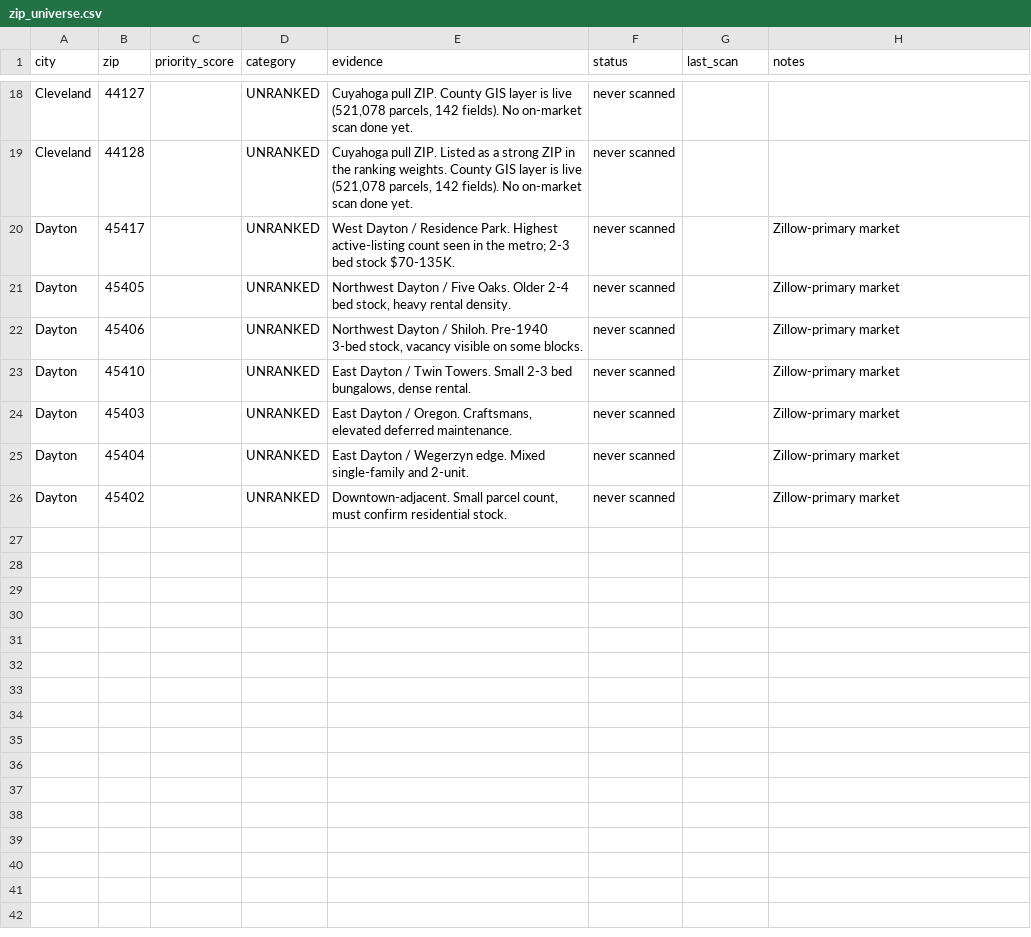
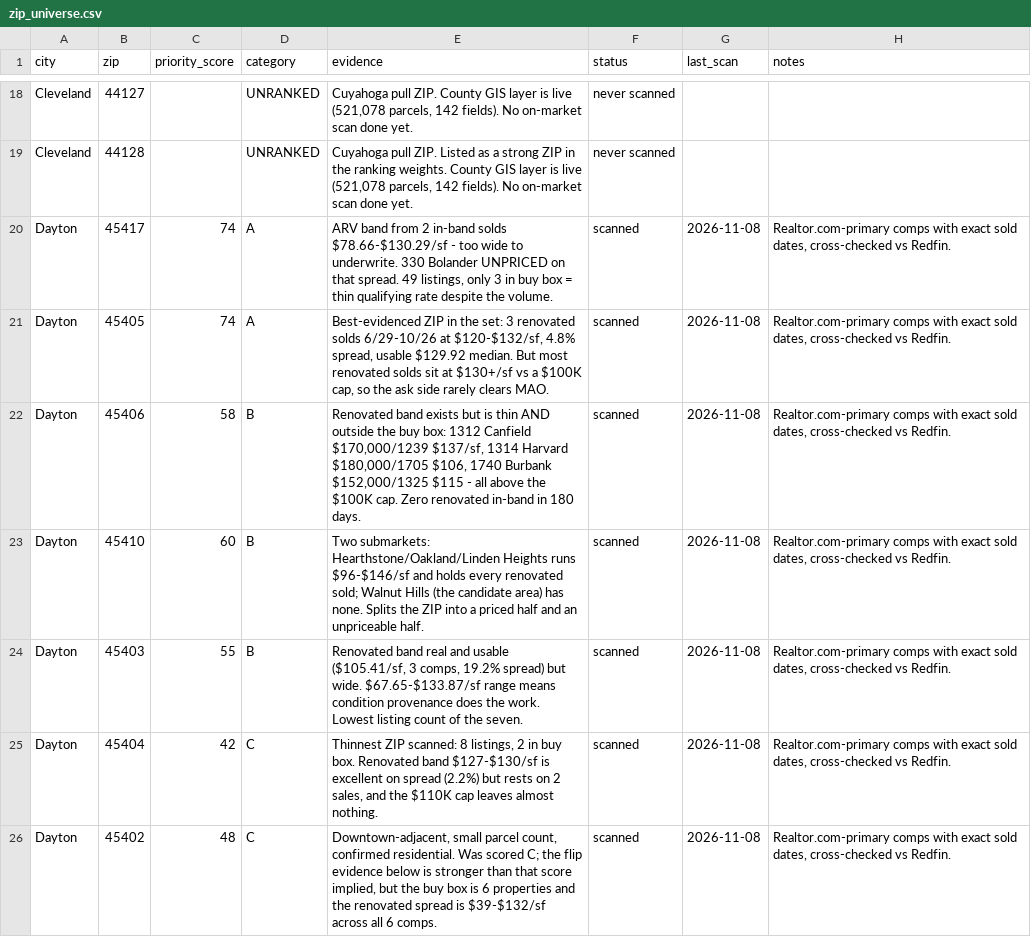
Before and after one commit to chidubemchinedu8-code/wholesale-realestate, a CSV file: assets/zip_universe.csv, drawn as a sheet; only a part is shown, gaps mark what is left out.

Commit message:
Dayton framework audit: run the anchor step, fill the property ledger, fix the discovery source
The honest answer to 'did you do all of Dayton zip by zip' was no, so this
commits the audit rather than the reassurance.

- anchor.py run on all 7 ZIPs for the first time. 45405 ZIP median $57.21/sf
  vs the $129.92 renovated band used; 45404 $65.93 vs $128.76. 45403/45406/
  45410/45417 cannot anchor (under 5 sales) so their bands are UNANCHORED.
- property_ledger.csv: +20 Dayton rows (4 -> 24). The append-only duplicate
  guard was being bypassed by writing verdicts to markdown only.
- zip_ledger: discovered source must be zillow (rule 20). I had logged
  realtor.com into the discovery field - priced from Realtor, discovered on
  Zillow - and the test caught it. Corrected.
- zip_universe: all 7 Dayton ZIPs scored with evidence (were UNRANKED/never
  scanned). zip_ledger: 45403/45404/45406 rows added, all 7 present.
- 45417 still 2/3. Not closed out. Coverage 30/31.
- state/sweeps/dayton_framework_audit.md wrote the gaps down.

166 tests pass.

Co-authored-by: arena-agent <297053741+arena-agent@users.noreply.github.com>

```diff
--- a/assets/zip_universe.csv
+++ b/assets/zip_universe.csv
@@ -19,8 +19,8 @@ Cleveland,44127,,UNRANKED,"Cuyahoga pull ZIP. County GIS layer is live (521,078
 Cleveland,44128,,UNRANKED,"Cuyahoga pull ZIP. Listed as a strong ZIP in the ranking weights. County GIS layer is live (521,078 parcels, 142 fields). No on-market scan done yet.",never scanned,,
-Dayton,45417,,UNRANKED,West Dayton / Residence Park. Highest active-listing count seen in the metro; 2-3 bed stock $70-135K.,never scanned,,Zillow-primary market
-Dayton,45405,,UNRANKED,"Northwest Dayton / Five Oaks. Older 2-4 bed stock, heavy rental density.",never scanned,,Zillow-primary market
-Dayton,45406,,UNRANKED,"Northwest Dayton / Shiloh. Pre-1940 3-bed stock, vacancy visible on some blocks.",never scanned,,Zillow-primary market
-Dayton,45410,,UNRANKED,"East Dayton / Twin Towers. Small 2-3 bed bungalows, dense rental.",never scanned,,Zillow-primary market
-Dayton,45403,,UNRANKED,"East Dayton / Oregon. Craftsmans, elevated deferred maintenance.",never scanned,,Zillow-primary market
-Dayton,45404,,UNRANKED,East Dayton / Wegerzyn edge. Mixed single-family and 2-unit.,never scanned,,Zillow-primary market
-Dayton,45402,,UNRANKED,"Downtown-adjacent. Small parcel count, must confirm residential stock.",never scanned,,Zillow-primary market
+Dayton,45417,74,A,"ARV band from 2 in-band solds $78.66-$130.29/sf - too wide to underwrite. 330 Bolander UNPRICED on that spread. 49 listings, only 3 in buy box = thin qualifying rate despite the volume.",scanned,2026-11-08,"Realtor.com-primary comps with exact sold dates, cross-checked vs Redfin."
+Dayton,45405,74,A,"Best-evidenced ZIP in the set: 3 renovated solds 6/29-10/26 at $120-$132/sf, 4.8% spread, usable $129.92 median. But most renovated solds sit at $130+/sf vs a $100K cap, so the ask side rarely clears MAO.",scanned,2026-11-08,"Realtor.com-primary comps with exact sold dates, cross-checked vs Redfin."
+Dayton,45406,58,B,"Renovated band exists but is thin AND outside the buy box: 1312 Canfield $170,000/1239 $137/sf, 1314 Harvard $180,000/1705 $106, 1740 Burbank $152,000/1325 $115 - all above the $100K cap. Zero renovated in-band in 180 days.",scanned,2026-11-08,"Realtor.com-primary comps with exact sold dates, cross-checked vs Redfin."
+Dayton,45410,60,B,Two submarkets: Hearthstone/Oakland/Linden Heights runs $96-$146/sf and holds every renovated sold; Walnut Hills (the candidate area) has none. Splits the ZIP into a priced half and an unpriceable half.,scanned,2026-11-08,"Realtor.com-primary comps with exact sold dates, cross-checked vs Redfin."
+Dayton,45403,55,B,"Renovated band real and usable ($105.41/sf, 3 comps, 19.2% spread) but wide. $67.65-$133.87/sf range means condition provenance does the work. Lowest listing count of the seven.",scanned,2026-11-08,"Realtor.com-primary comps with exact sold dates, cross-checked vs Redfin."
+Dayton,45404,42,C,"Thinnest ZIP scanned: 8 listings, 2 in buy box. Renovated band $127-$130/sf is excellent on spread (2.2%) but rests on 2 sales, and the $110K cap leaves almost nothing.",scanned,2026-11-08,"Realtor.com-primary comps with exact sold dates, cross-checked vs Redfin."
+Dayton,45402,48,C,"Downtown-adjacent, small parcel count, confirmed residential. Was scored C; the flip evidence below is stronger than that score implied, but the buy box is 6 properties and the renovated spread is $39-$132/sf across all 6 comps.",scanned,2026-11-08,"Realtor.com-primary comps with exact sold dates, cross-checked vs Redfin."
```
Also changed, not shown: state/property_ledger.csv, state/zip_ledger.csv, 1 other file.
